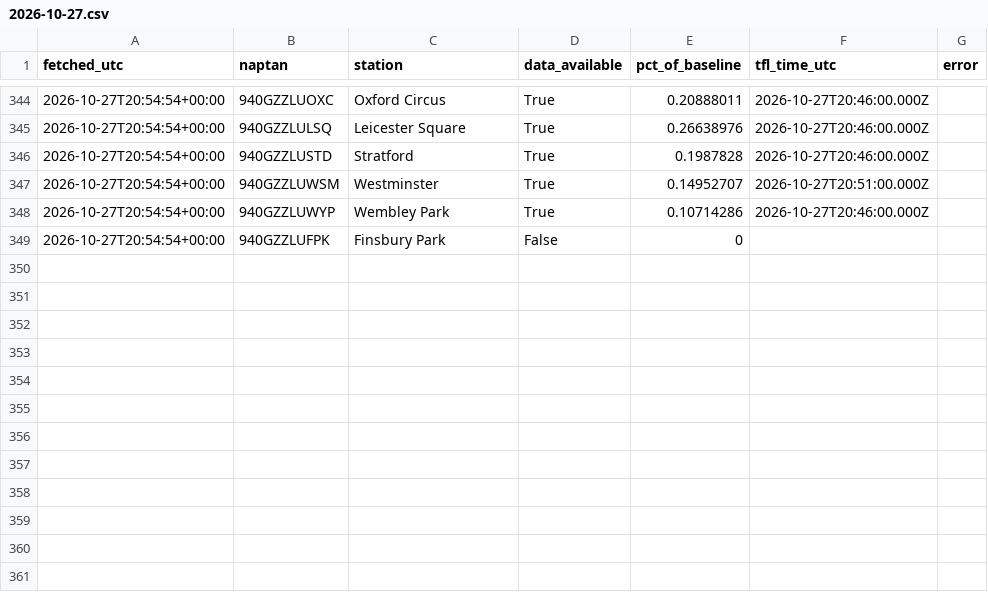
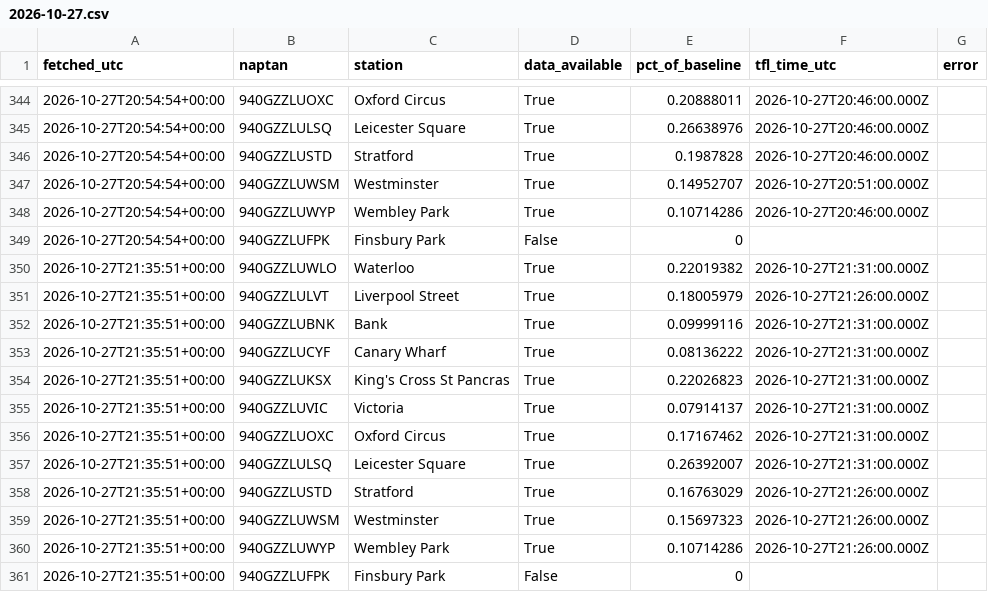
Before and after one commit to Mihir-wbs/london-tube-crowding, a CSV file: data/raw/crowding/2026-10-27.csv, drawn as a sheet; only a part is shown, gaps mark what is left out.

```diff
--- a/data/raw/crowding/2026-10-27.csv
+++ b/data/raw/crowding/2026-10-27.csv
@@ -349 +349,13 @@ fetched_utc,naptan,station,data_available,pct_of_baseline,tfl_time_utc,error
 2026-10-27T20:54:54+00:00,940GZZLUFPK,Finsbury Park,False,0,,
+2026-10-27T21:35:51+00:00,940GZZLUWLO,Waterloo,True,0.22019382,2026-10-27T21:31:00.000Z,
+2026-10-27T21:35:51+00:00,940GZZLULVT,Liverpool Street,True,0.18005979,2026-10-27T21:26:00.000Z,
+2026-10-27T21:35:51+00:00,940GZZLUBNK,Bank,True,0.09999116,2026-10-27T21:31:00.000Z,
+2026-10-27T21:35:51+00:00,940GZZLUCYF,Canary Wharf,True,0.08136222,2026-10-27T21:31:00.000Z,
+2026-10-27T21:35:51+00:00,940GZZLUKSX,King's Cross St Pancras,True,0.22026823,2026-10-27T21:31:00.000Z,
+2026-10-27T21:35:51+00:00,940GZZLUVIC,Victoria,True,0.07914137,2026-10-27T21:31:00.000Z,
+2026-10-27T21:35:51+00:00,940GZZLUOXC,Oxford Circus,True,0.17167462,2026-10-27T21:31:00.000Z,
+2026-10-27T21:35:51+00:00,940GZZLULSQ,Leicester Square,True,0.26392007,2026-10-27T21:31:00.000Z,
+2026-10-27T21:35:51+00:00,940GZZLUSTD,Stratford,True,0.16763029,2026-10-27T21:26:00.000Z,
+2026-10-27T21:35:51+00:00,940GZZLUWSM,Westminster,True,0.15697323,2026-10-27T21:26:00.000Z,
+2026-10-27T21:35:51+00:00,940GZZLUWYP,Wembley Park,True,0.10714286,2026-10-27T21:26:00.000Z,
+2026-10-27T21:35:51+00:00,940GZZLUFPK,Finsbury Park,False,0,,
```
Also changed, not shown: data/raw/status/2026-10-27.csv, data/raw/weather/2026-10-27.csv.
